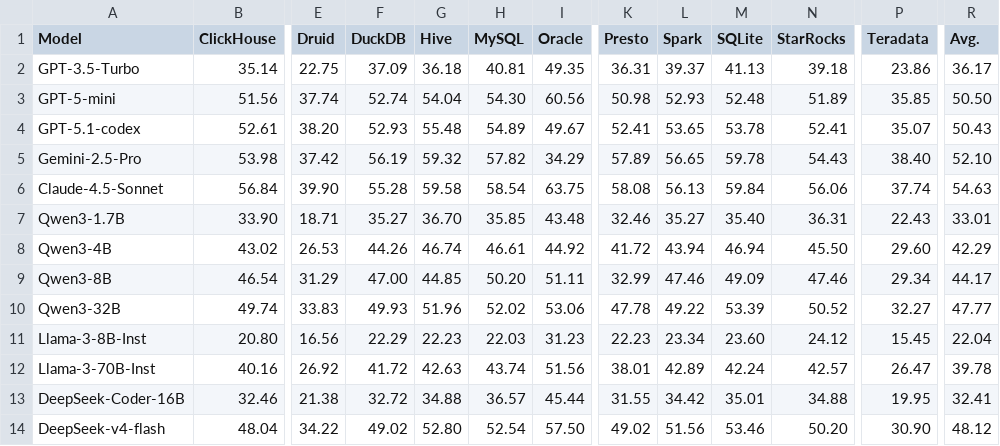
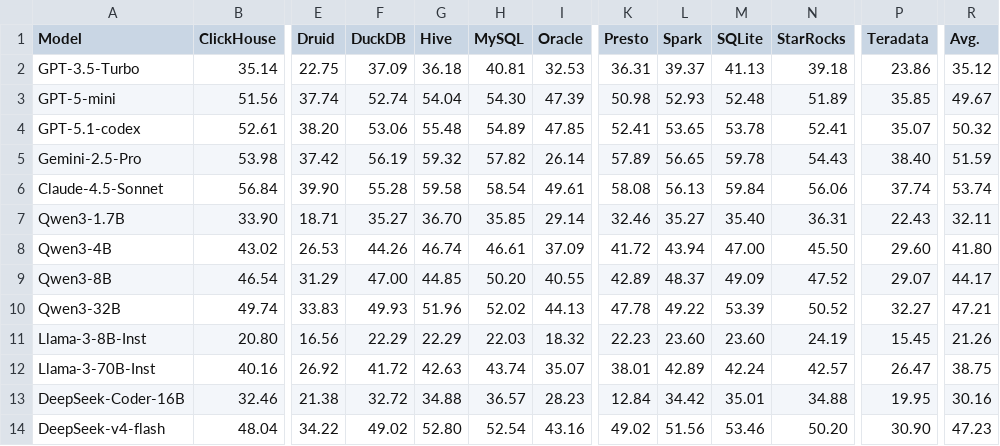
Before and after one commit to JerryGao818/UniQL, a CSV file: docs/assets/data/full_1534_baseline_results.csv, drawn as a sheet; only a part is shown, gaps mark what is left out; the diff names each change by its address in the sheet, - before the commit and + after, or states it on an @@ line.

```diff
--- a/docs/assets/data/full_1534_baseline_results.csv
+++ b/docs/assets/data/full_1534_baseline_results.csv
-I2 (Oracle): 49.35
+I2 (Oracle): 32.53
-R2 (Avg.): 36.17
+R2 (Avg.): 35.12
-I3 (Oracle): 60.56
+I3 (Oracle): 47.39
-R3 (Avg.): 50.50
+R3 (Avg.): 49.67
-F4 (DuckDB): 52.93
+F4 (DuckDB): 53.06
-I4 (Oracle): 49.67
+I4 (Oracle): 47.85
-R4 (Avg.): 50.43
+R4 (Avg.): 50.32
-I5 (Oracle): 34.29
+I5 (Oracle): 26.14
-R5 (Avg.): 52.10
+R5 (Avg.): 51.59
-I6 (Oracle): 63.75
+I6 (Oracle): 49.61
-R6 (Avg.): 54.63
+R6 (Avg.): 53.74
-I7 (Oracle): 43.48
+I7 (Oracle): 29.14
-R7 (Avg.): 33.01
+R7 (Avg.): 32.11
-I8 (Oracle): 44.92
+I8 (Oracle): 37.09
-M8 (SQLite): 46.94
+M8 (SQLite): 47.00
-R8 (Avg.): 42.29
+R8 (Avg.): 41.80
-I9 (Oracle): 51.11
+I9 (Oracle): 40.55
-K9 (Presto): 32.99
+K9 (Presto): 42.89
-L9 (Spark): 47.46
+L9 (Spark): 48.37
-N9 (StarRocks): 47.46
+N9 (StarRocks): 47.52
-P9 (Teradata): 29.34
+P9 (Teradata): 29.07
-I10 (Oracle): 53.06
+I10 (Oracle): 44.13
-R10 (Avg.): 47.77
+R10 (Avg.): 47.21
-G11 (Hive): 22.23
+G11 (Hive): 22.29
-I11 (Oracle): 31.23
+I11 (Oracle): 18.32
-L11 (Spark): 23.34
+L11 (Spark): 23.60
-N11 (StarRocks): 24.12
+N11 (StarRocks): 24.19
-R11 (Avg.): 22.04
+R11 (Avg.): 21.26
-I12 (Oracle): 51.56
+I12 (Oracle): 35.07
-R12 (Avg.): 39.78
+R12 (Avg.): 38.75
-I13 (Oracle): 45.44
+I13 (Oracle): 28.23
-K13 (Presto): 31.55
+K13 (Presto): 12.84
-R13 (Avg.): 32.41
+R13 (Avg.): 30.16
-I14 (Oracle): 57.50
+I14 (Oracle): 43.16
-R14 (Avg.): 48.12
+R14 (Avg.): 47.23
```
Also changed, not shown: docs/assets/data/clean_256_baseline_results.csv, 37 other files.
